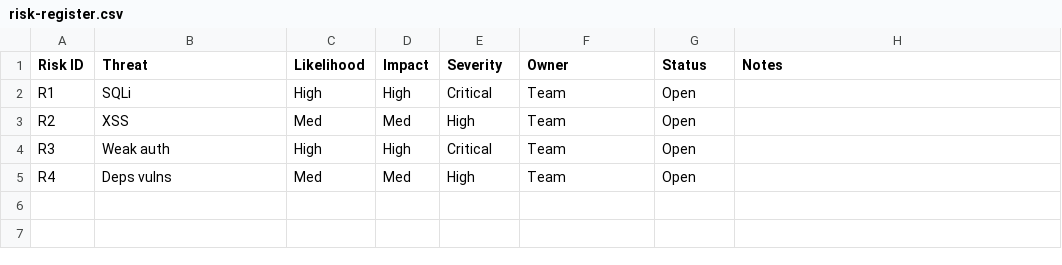
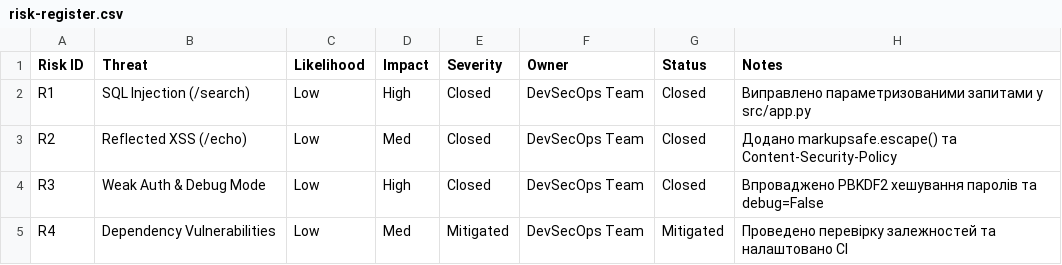
Before and after one commit to mhshchypunfitm23/cybersec-programming, a CSV file: prac1-2/docs/risk-register.csv, drawn as a sheet.

Commit message:
docs(audit): complete threat model, risk register and DAST report

```diff
--- a/prac1-2/docs/risk-register.csv
+++ b/prac1-2/docs/risk-register.csv
@@ -1,5 +1,5 @@
 Risk ID,Threat,Likelihood,Impact,Severity,Owner,Status,Notes
-R1,SQLi,High,High,Critical,Team,Open,
-R2,XSS,Med,Med,High,Team,Open,
-R3,Weak auth,High,High,Critical,Team,Open,
-R4,Deps vulns,Med,Med,High,Team,Open,
+R1,SQL Injection (/search),Low,High,Closed,DevSecOps Team,Closed,Виправлено параметризованими запитами у src/app.py
+R2,Reflected XSS (/echo),Low,Med,Closed,DevSecOps Team,Closed,Додано markupsafe.escape() та Content-Security-Policy
+R3,Weak Auth & Debug Mode,Low,High,Closed,DevSecOps Team,Closed,Впроваджено PBKDF2 хешування паролів та debug=False
+R4,Dependency Vulnerabilities,Low,Med,Mitigated,DevSecOps Team,Mitigated,Проведено перевірку залежностей та налаштовано CI
```
Also changed, not shown: 9 other files.
